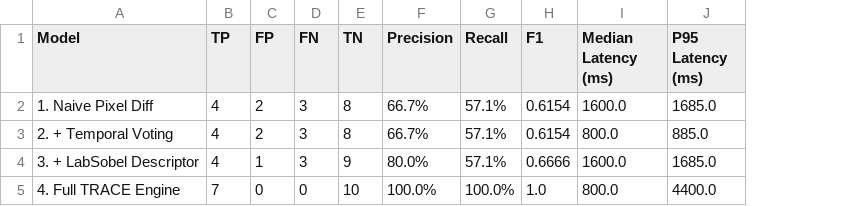
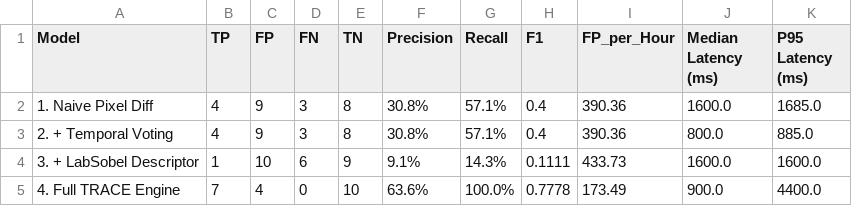
Before and after one commit to DHYEYPATL/TRACE, a CSV file: report/evaluation_summary.csv, drawn as a sheet; addresses are those after the commit; the diff names each change by its address in the sheet, - before the commit and + after, or states it on an @@ line.

```diff
--- a/report/evaluation_summary.csv
+++ b/report/evaluation_summary.csv
+column I (FP_per_Hour), rows 2-5: 390.36 | 390.36 | 433.73 | 173.49
-C2:C3 (FP): 2
+C2:C3 (FP): 9
-F2:F3 (Precision): 66.7%
+F2:F3 (Precision): 30.8%
-H2:H3 (F1): 0.6154
+H2:H3 (F1): 0.4
-B4 (TP): 4
+B4 (TP): 1
-C4 (FP): 1
+C4 (FP): 10
-D4 (FN): 3
+D4 (FN): 6
-F4 (Precision): 80.0%
+F4 (Precision): 9.1%
-G4 (Recall): 57.1%
+G4 (Recall): 14.3%
-H4 (F1): 0.6666
+H4 (F1): 0.1111
-K4 (P95 Latency (ms)): 1685.0
+K4 (P95 Latency (ms)): 1600.0
-C5 (FP): 0
+C5 (FP): 4
-F5 (Precision): 100.0%
+F5 (Precision): 63.6%
-H5 (F1): 1.0
+H5 (F1): 0.7778
-J5 (Median Latency (ms)): 800.0
+J5 (Median Latency (ms)): 900.0
```
Also changed, not shown: 21 other files.
